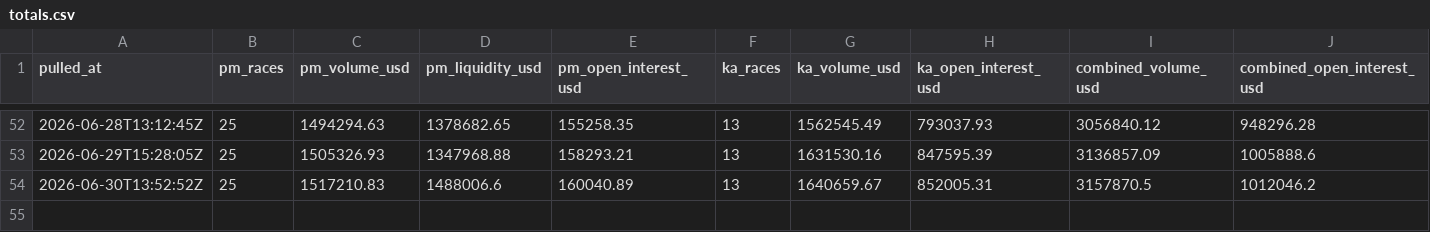
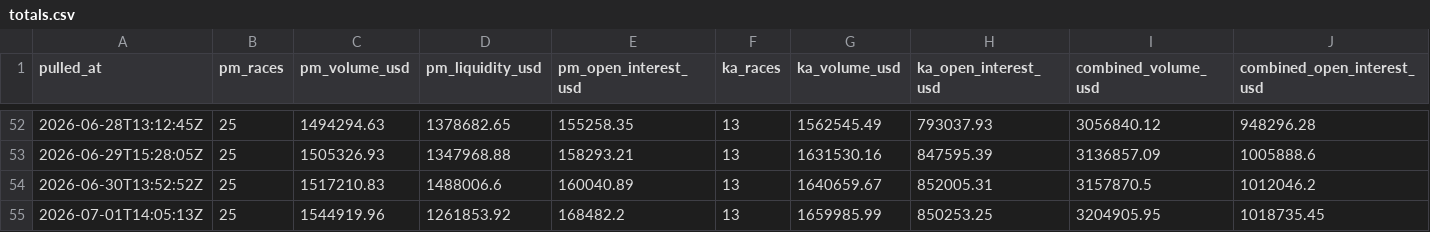
Before and after one commit to grantschwab/detroitnews, a CSV file: mi-election-betting/data/totals.csv, drawn as a sheet; only a part is shown, gaps mark what is left out; the diff names each change by its address in the sheet, - before the commit and + after, or states it on an @@ line.

```diff
--- a/mi-election-betting/data/totals.csv
+++ b/mi-election-betting/data/totals.csv
+row 55: 2026-07-01T14:05:13Z | 25 | 1544919.96 | 1261853.92 | 168482.2 | 13 | 1659985.99 | 850253.25 | 3204905.95 | 1018735.45
```
Also changed, not shown: 2 other files.
